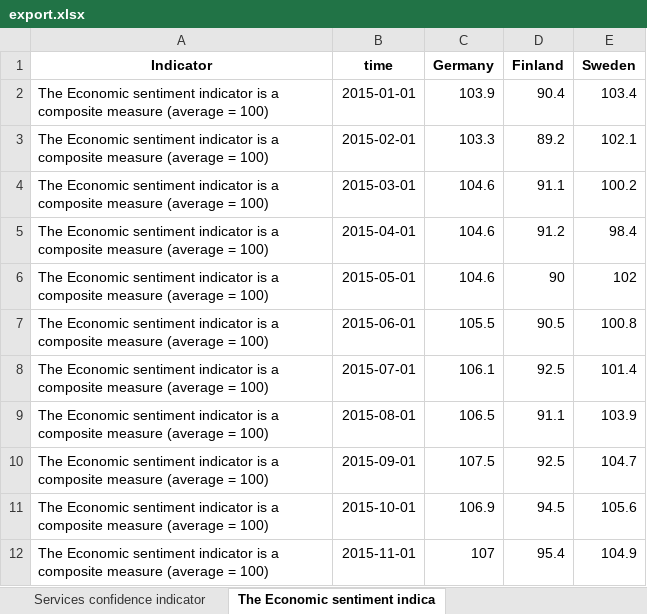
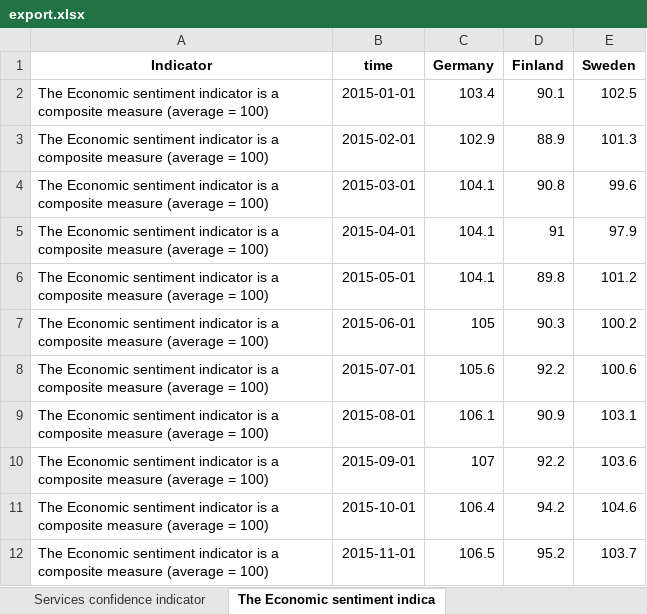
Before and after one commit to robonomist/robonomistClient, an Excel workbook: man/figures/export.xlsx, sheet The Economic sentiment indica, drawn as a sheet; only a part is shown; values as stored, in another font and other column widths than the file's, no borders; the diff covers the shown part only; the diff names each change by its address in the sheet, - before the commit and + after, or states it on an @@ line.

```diff
--- a/man/figures/export.xlsx (sheet The Economic sentiment indica)
+++ b/man/figures/export.xlsx (sheet The Economic sentiment indica)
-C2 (Germany): 103.9
+C2 (Germany): 103.4
-D2 (Finland): 90.4
+D2 (Finland): 90.1
-E2 (Sweden): 103.4
+E2 (Sweden): 102.5
-C3 (Germany): 103.3
+C3 (Germany): 102.9
-D3 (Finland): 89.2
+D3 (Finland): 88.9
-E3 (Sweden): 102.1
+E3 (Sweden): 101.3
-C4:C6 (Germany): 104.6
+C4:C6 (Germany): 104.1
-D4 (Finland): 91.1
+D4 (Finland): 90.8
-E4 (Sweden): 100.2
+E4 (Sweden): 99.6
-D5 (Finland): 91.2
+D5 (Finland): 91
-E5 (Sweden): 98.4
+E5 (Sweden): 97.9
-D6 (Finland): 90
+D6 (Finland): 89.8
-E6 (Sweden): 102
+E6 (Sweden): 101.2
-C7 (Germany): 105.5
+C7 (Germany): 105
-D7 (Finland): 90.5
+D7 (Finland): 90.3
-E7 (Sweden): 100.8
+E7 (Sweden): 100.2
-C8 (Germany): 106.1
+C8 (Germany): 105.6
-D8 (Finland): 92.5
+D8 (Finland): 92.2
-E8 (Sweden): 101.4
+E8 (Sweden): 100.6
-C9 (Germany): 106.5
+C9 (Germany): 106.1
-D9 (Finland): 91.1
+D9 (Finland): 90.9
-E9 (Sweden): 103.9
+E9 (Sweden): 103.1
-C10 (Germany): 107.5
+C10 (Germany): 107
-D10 (Finland): 92.5
+D10 (Finland): 92.2
-E10 (Sweden): 104.7
+E10 (Sweden): 103.6
-C11 (Germany): 106.9
+C11 (Germany): 106.4
-D11 (Finland): 94.5
+D11 (Finland): 94.2
-E11 (Sweden): 105.6
+E11 (Sweden): 104.6
-C12 (Germany): 107
+C12 (Germany): 106.5
-D12 (Finland): 95.4
+D12 (Finland): 95.2
-E12 (Sweden): 104.9
+E12 (Sweden): 103.7
```
Also changed, not shown: 3 added rows and 211 edited cells elsewhere in this sheet, sheet The Employment expectations i, sheet Consumer confidence indicator, sheet Services confidence indicator, sheet Industrial confidence indicat, sheet Construction confidence indic, sheet Retail trade confidence indic, 2 other files.
